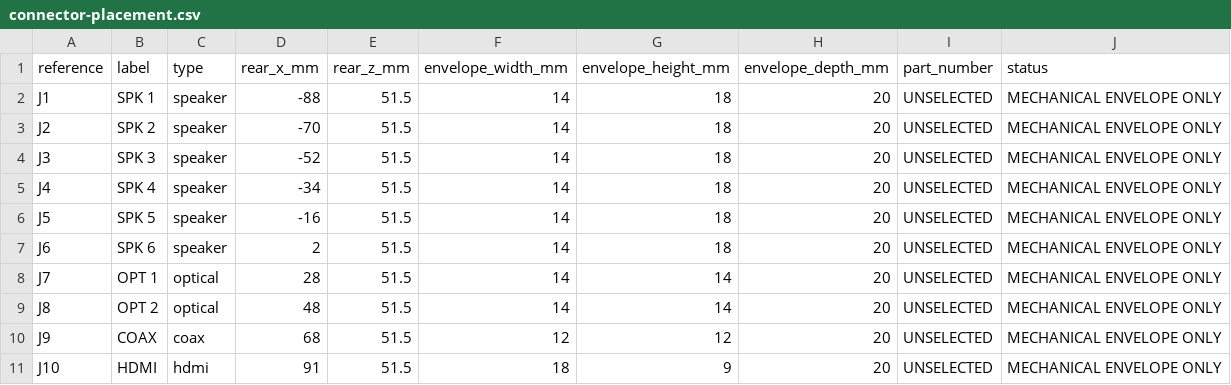
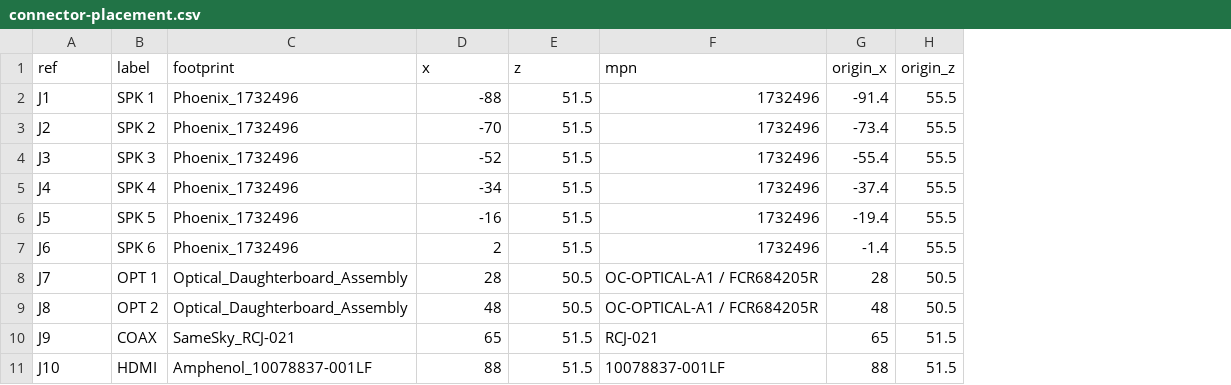
Before and after one commit to k3rnL/open-cinema-hardware, a CSV file: boards/rear-io/connector-placement.csv, drawn as a sheet; removed rows and columns are numbered as before the commit, all else as after; the diff names each change by its address in the sheet, - before the commit and + after, or states it on an @@ line.

Commit message:
Select rear connectors and model vertical carrier with optical daughterboards

```diff
--- a/boards/rear-io/connector-placement.csv
+++ b/boards/rear-io/connector-placement.csv
-column C, rows 2-11: speaker | speaker | speaker | speaker | speaker | speaker | optical | optical | coax | hdmi
+column C, rows 2-11: Phoenix_1732496 | Phoenix_1732496 | Phoenix_1732496 | Phoenix_1732496 | Phoenix_1732496 | Phoenix_1732496 | Optical_Daughterboard_Assembly | Optical_Daughterboard_Assembly | SameSky_RCJ-021 | Amphenol_10078837-001LF
-column F, rows 2-11: 14 | 14 | 14 | 14 | 14 | 14 | 14 | 14 | 12 | 18
-column G, rows 2-11: 18 | 18 | 18 | 18 | 18 | 18 | 14 | 14 | 12 | 9
-column H, rows 2-11: all 20
-column I, rows 2-11: all UNSELECTED
-column J, rows 2-11: all MECHANICAL ENVELOPE ONLY
+column F, rows 2-11: 1732496 | 1732496 | 1732496 | 1732496 | 1732496 | 1732496 | OC-OPTICAL-A1 / FCR684205R | OC-OPTICAL-A1 / FCR684205R | RCJ-021 | 10078837-001LF
+column G, rows 2-11: -91.4 | -73.4 | -55.4 | -37.4 | -19.4 | -1.4 | 28 | 48 | 65 | 88
+column H, rows 2-11: 55.5 | 55.5 | 55.5 | 55.5 | 55.5 | 55.5 | 50.5 | 50.5 | 51.5 | 51.5
-row 1: reference | label | type | rear_x_mm | rear_z_mm | envelope_width_mm | envelope_height_mm | envelope_depth_mm | part_number | status
+row 1: ref | label | footprint | x | z | mpn | origin_x | origin_z
-E8:E9: 51.5
+E8:E9: 50.5
-D10: 68
+D10: 65
-D11: 91
+D11: 88
```
Also changed, not shown: 46 other files.
